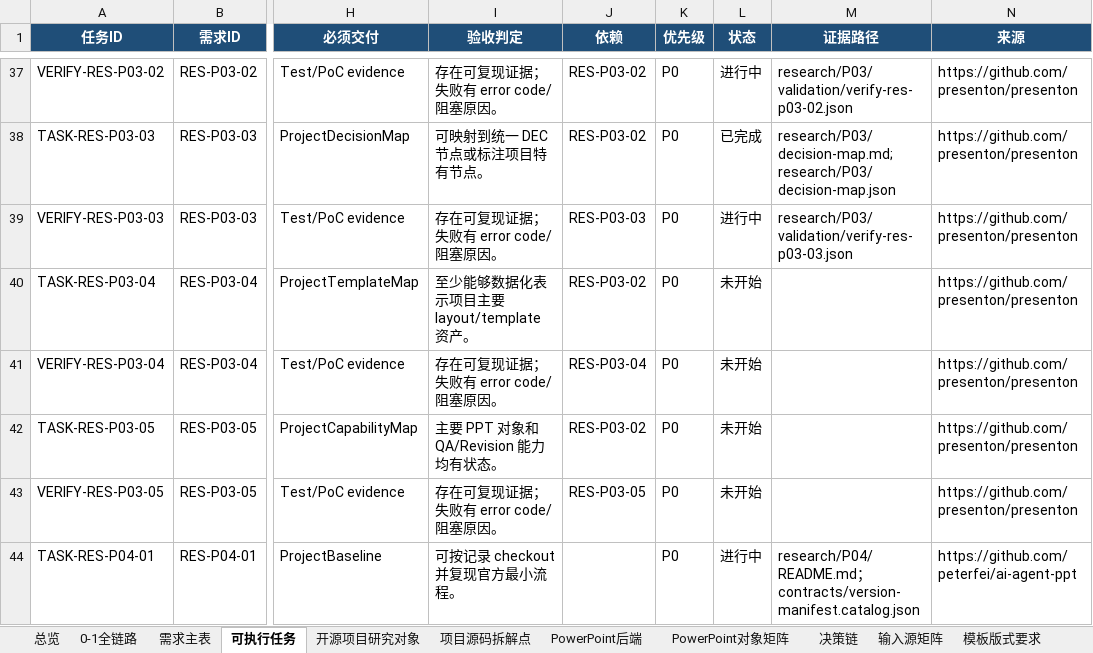
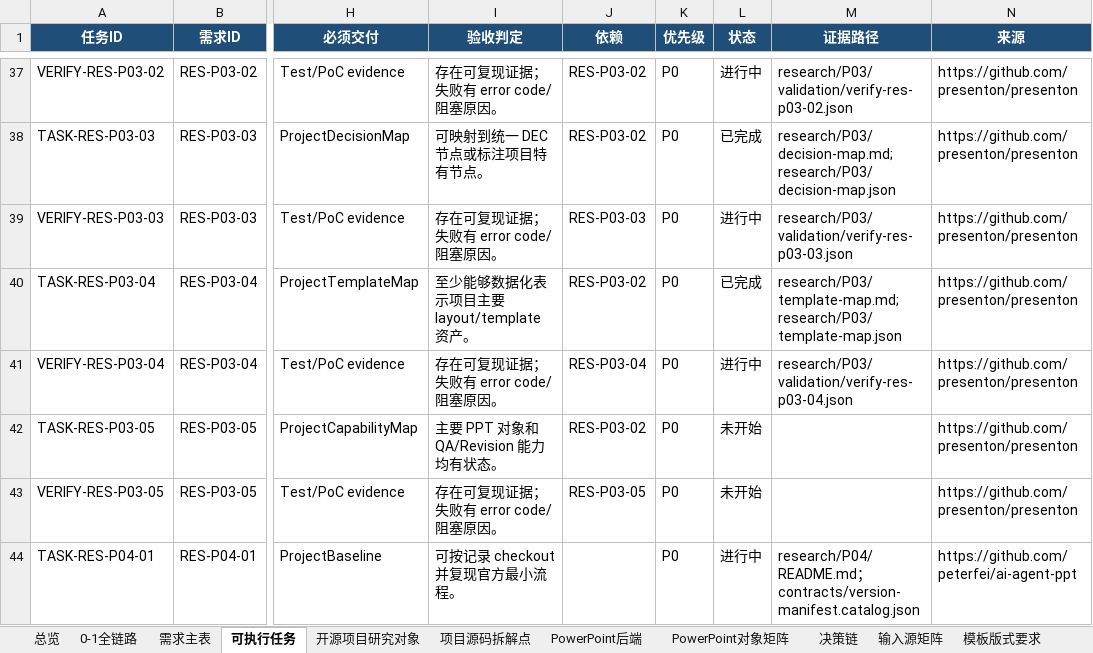
Before and after one commit to XXYoLoong/YoloongPPT, an Excel workbook: AI_PPT_完整需求与任务矩阵_V0.3.xlsx, sheet 可执行任务, drawn as a sheet; only a part is shown, gaps mark what is left out; values as stored, in another font and other column widths than the file's, no borders; conditional formats and table styles not drawn; the diff names each change by its address in the sheet, - before the commit and + after, or states it on an @@ line.

```diff
--- a/AI_PPT_完整需求与任务矩阵_V0.3.xlsx (sheet 可执行任务)
+++ b/AI_PPT_完整需求与任务矩阵_V0.3.xlsx (sheet 可执行任务)
-L40 (状态): 未开始
+L40 (状态): 已完成
-M40 (证据路径): (empty)
+M40 (证据路径): research/P03/template-map.md; research/P03/template-map.json
-L41 (状态): 未开始
+L41 (状态): 进行中
-M41 (证据路径): (empty)
+M41 (证据路径): research/P03/validation/verify-res-p03-04.json
```
Also changed, not shown: sheet 开源项目研究对象, sheet 需求主表, sheet 总览, charts or pictures, 8 other files.
